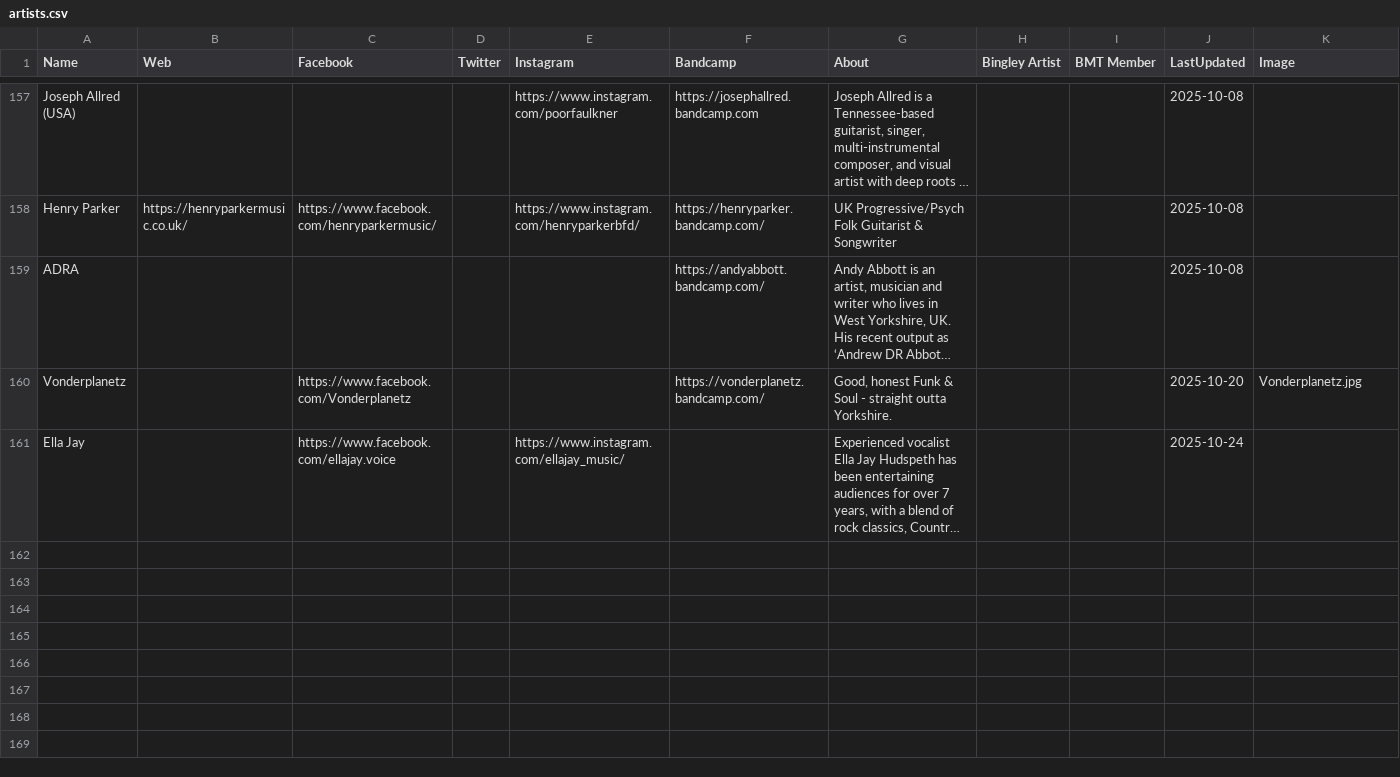
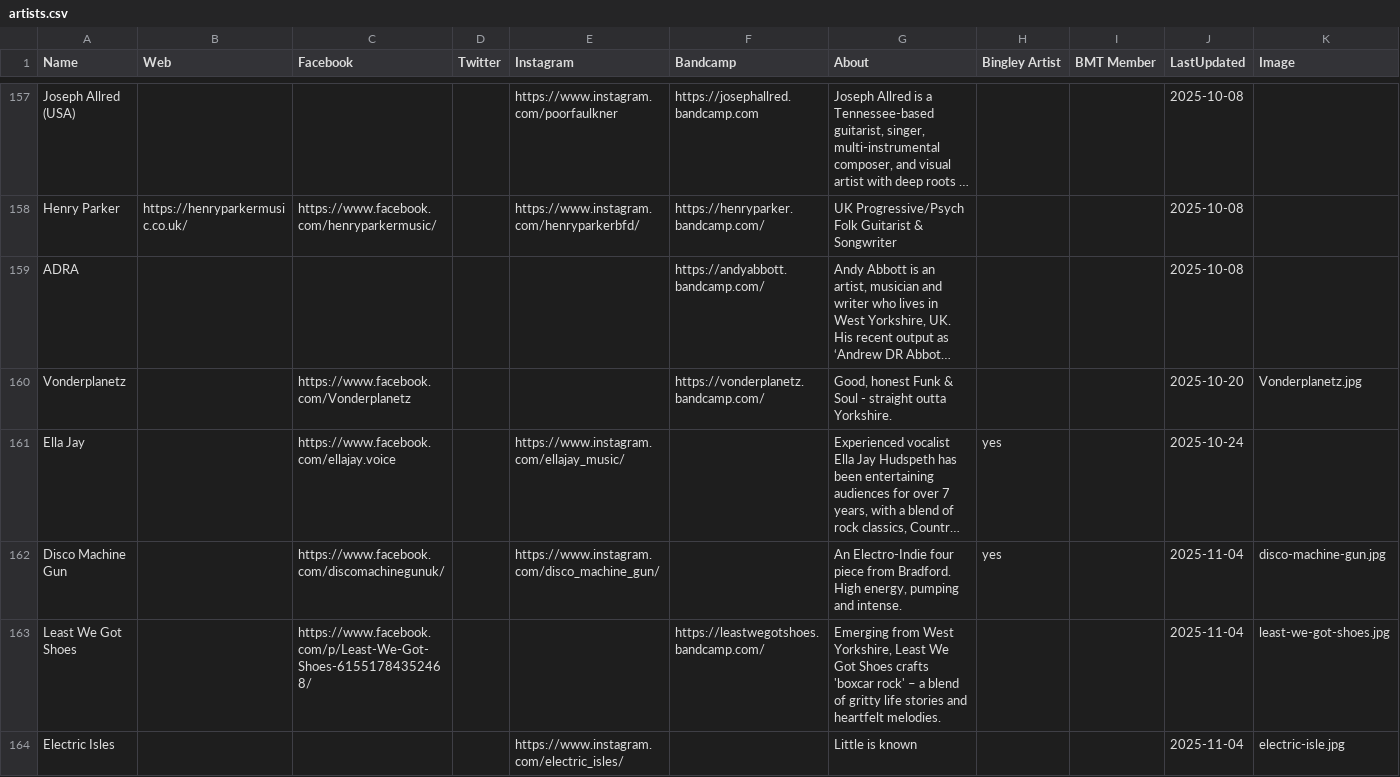
Before and after one commit to caprenter/bingley-music-town, a CSV file: docs/_data/artists.csv, drawn as a sheet; only a part is shown, gaps mark what is left out; long unchanged cells end in …; the diff names each change by its address in the sheet, - before the commit and + after, or states it on an @@ line.

```diff
--- a/docs/_data/artists.csv
+++ b/docs/_data/artists.csv
-H161 (Bingley Artist): (empty)
+H161 (Bingley Artist): yes
+row 162: Disco Machine Gun |  | https://www.facebook.com/discomachinegunuk/ |  | https://www.instagram.com/disco_machine_gun/ |  | An Electro-Indie four piece from Bradford. High energy, pumping and intense. | yes |  | 2025-11-04 | disco-machine-gun.jpg
+row 163: Least We Got Shoes |  | https://www.facebook.com/p/Least-We-Got-Shoes-61551784352468/ |  |  | https://leastwegotshoes.bandcamp.com/ | Emerging from West Yorkshire, Least We Got Shoes crafts 'boxcar rock' – a blend of gritty life stories and heartfelt melodies. |  |  | 2025-11-04 | least-we-got-shoes.jpg
+row 164: Electric Isles |  |  |  | https://www.instagram.com/electric_isles/ |  | Little is known |  |  | 2025-11-04 | electric-isle.jpg
```
Also changed, not shown: docs/_data/events.csv, 1 other file.
